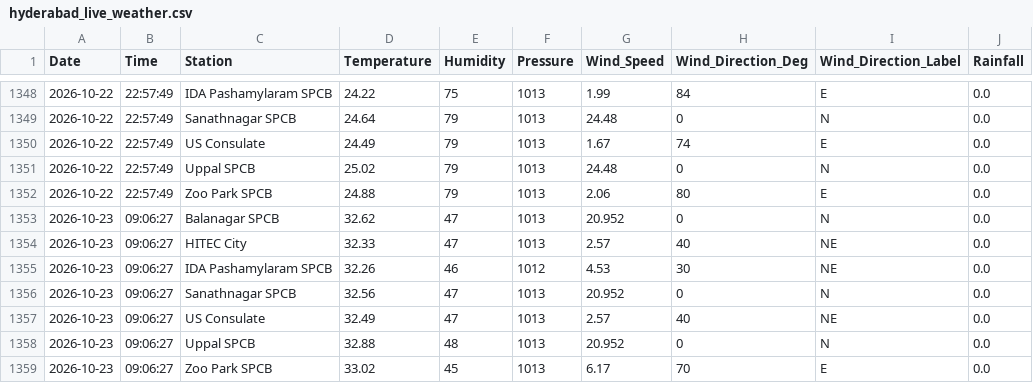
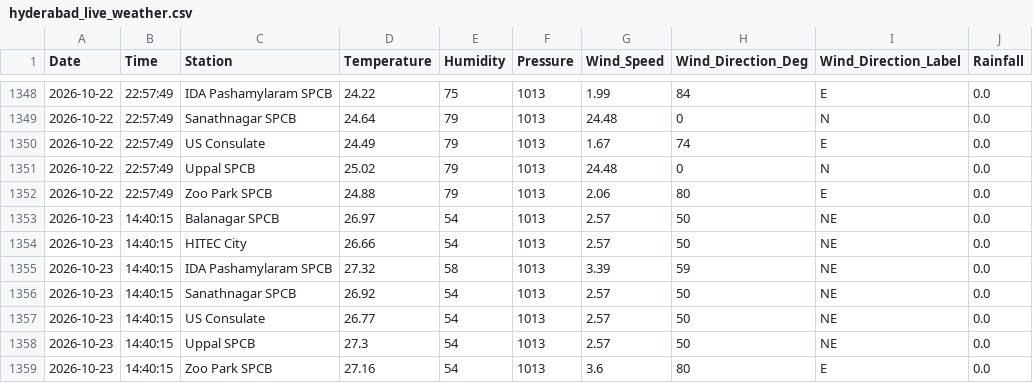
Before and after one commit to Rohan0639/Forecast, a CSV file: api/data/hyderabad_live_weather.csv, drawn as a sheet; only a part is shown, gaps mark what is left out.

```diff
--- a/api/data/hyderabad_live_weather.csv
+++ b/api/data/hyderabad_live_weather.csv
@@ -1352,8 +1352,8 @@ Date,Time,Station,Temperature,Humidity,Pressure,Wind_Speed,Wind_Direction_Deg,Wi
 2026-10-22,22:57:49,Zoo Park SPCB,24.88,79,1013,2.06,80,E,0.0
-2026-10-23,09:06:27,Balanagar SPCB,32.62,47,1013,20.952,0,N,0.0
-2026-10-23,09:06:27,HITEC City,32.33,47,1013,2.57,40,NE,0.0
-2026-10-23,09:06:27,IDA Pashamylaram SPCB,32.26,46,1012,4.53,30,NE,0.0
-2026-10-23,09:06:27,Sanathnagar SPCB,32.56,47,1013,20.952,0,N,0.0
-2026-10-23,09:06:27,US Consulate,32.49,47,1013,2.57,40,NE,0.0
-2026-10-23,09:06:27,Uppal SPCB,32.88,48,1013,20.952,0,N,0.0
-2026-10-23,09:06:27,Zoo Park SPCB,33.02,45,1013,6.17,70,E,0.0
+2026-10-23,14:40:15,Balanagar SPCB,26.97,54,1013,2.57,50,NE,0.0
+2026-10-23,14:40:15,HITEC City,26.66,54,1013,2.57,50,NE,0.0
+2026-10-23,14:40:15,IDA Pashamylaram SPCB,27.32,58,1013,3.39,59,NE,0.0
+2026-10-23,14:40:15,Sanathnagar SPCB,26.92,54,1013,2.57,50,NE,0.0
+2026-10-23,14:40:15,US Consulate,26.77,54,1013,2.57,50,NE,0.0
+2026-10-23,14:40:15,Uppal SPCB,27.3,54,1013,2.57,50,NE,0.0
+2026-10-23,14:40:15,Zoo Park SPCB,27.16,54,1013,3.6,80,E,0.0
```
Also changed, not shown: api/data/live_aqi_dataset.csv.
